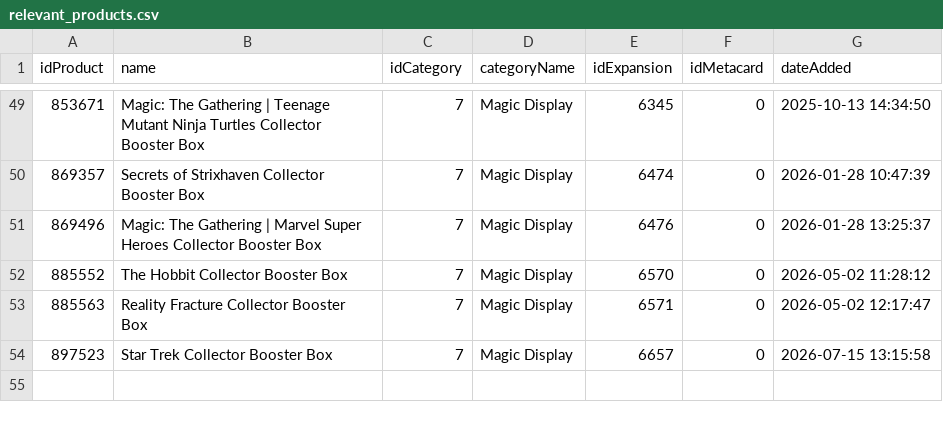
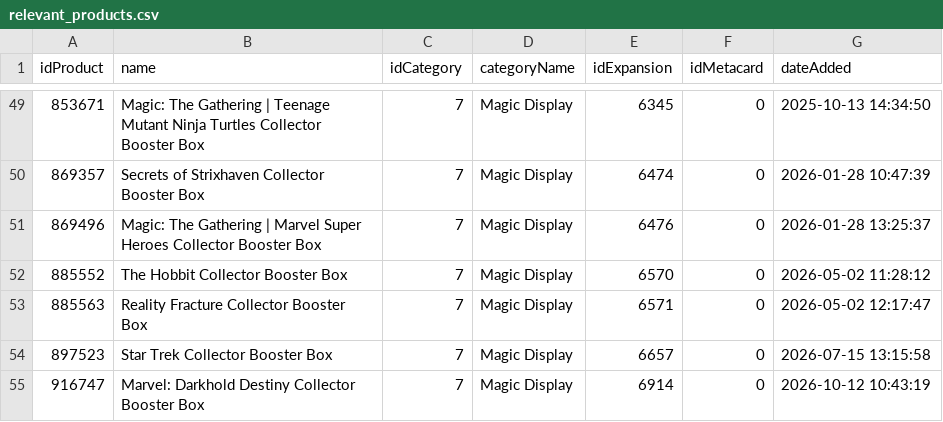
Before and after one commit to circular-code/cardmarket-tracker, a CSV file: data/products/relevant_products.csv, drawn as a sheet; only a part is shown, gaps mark what is left out.

```diff
--- a/data/products/relevant_products.csv
+++ b/data/products/relevant_products.csv
@@ -54 +54,2 @@ idProduct,name,idCategory,categoryName,idExpansion,idMetacard,dateAdded
 897523,Star Trek Collector Booster Box,7,Magic Display,6657,0,2026-07-15 13:15:58
+916747,Marvel: Darkhold Destiny Collector Booster Box,7,Magic Display,6914,0,2026-10-12 10:43:19
```
Also changed, not shown: 2 other files.
